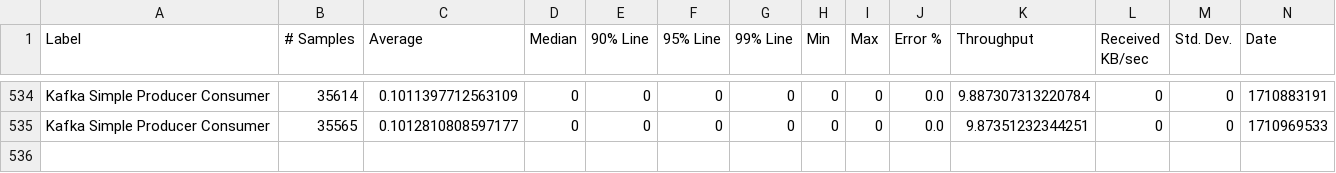
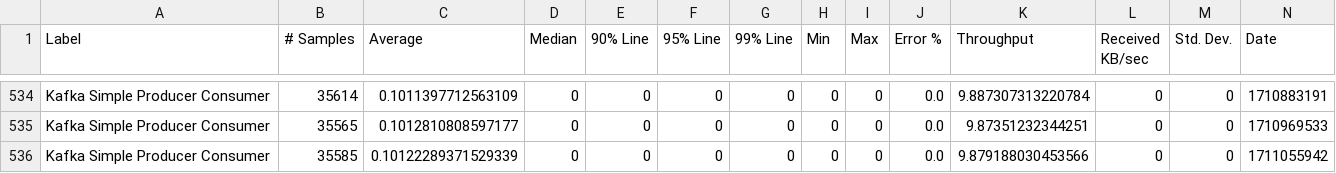
Before and after one commit to ballerina-platform/module-ballerinax-kafka, a CSV file: load-tests/simple_producer_consumer/results/summary.csv, drawn as a sheet; only a part is shown, gaps mark what is left out; rows hold the shown columns only; the diff names each change by its address in the sheet, - before the commit and + after, or states it on an @@ line.

Commit message:
Update simple_producer_consumer test results on Thu Mar 21 21:20:06 UTC 2024

```diff
--- a/load-tests/simple_producer_consumer/results/summary.csv
+++ b/load-tests/simple_producer_consumer/results/summary.csv
+row 536: Kafka Simple Producer Consumer | 35585 | 0.10122289371529339 | 0 | 0 | 0 | 0 | 0 | 0 | 0.0 | 9.879188030453566 | 0 | 0 | 1711055942
```
